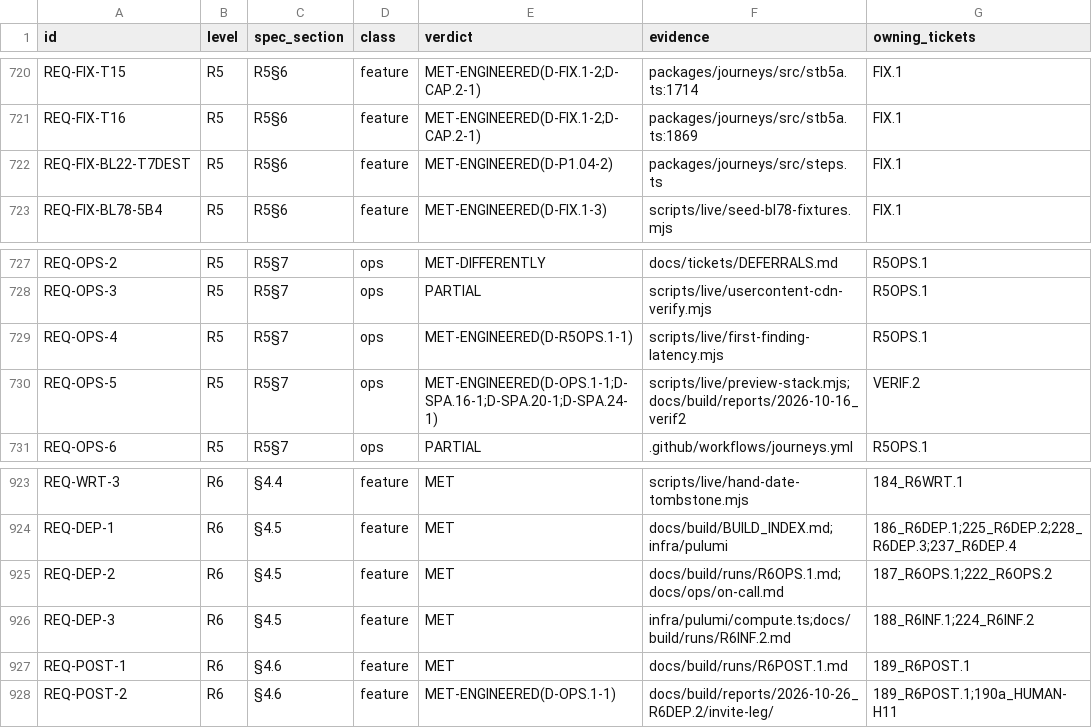
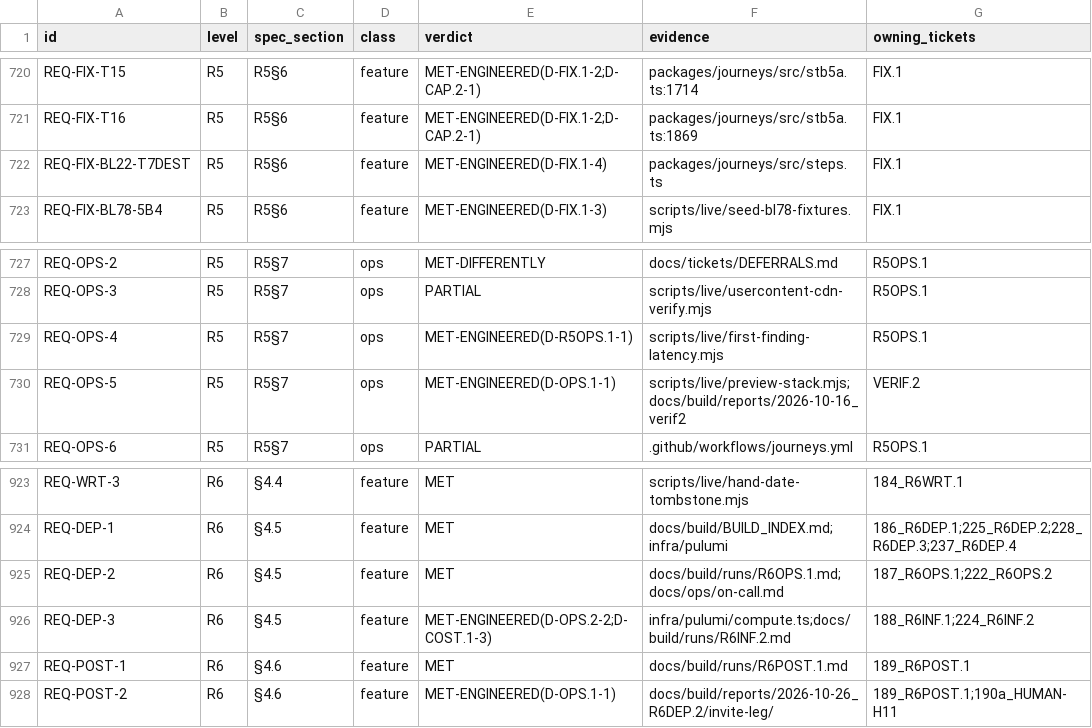
Before and after one commit to SteveVitali/Rhema, a CSV file: docs/build/COVERAGE_MATRIX.csv, drawn as a sheet; only a part is shown, gaps mark what is left out; the diff covers the shown part only; the diff names each change by its address in the sheet, - before the commit and + after, or states it on an @@ line.

```diff
--- a/docs/build/COVERAGE_MATRIX.csv
+++ b/docs/build/COVERAGE_MATRIX.csv
-E722 (verdict): MET-ENGINEERED(D-P1.04-2)
+E722 (verdict): MET-ENGINEERED(D-FIX.1-4)
-E730 (verdict): MET-ENGINEERED(D-OPS.1-1;D-SPA.16-1;D-SPA.20-1;D-SPA.24-1)
+E730 (verdict): MET-ENGINEERED(D-OPS.1-1)
-E926 (verdict): MET
+E926 (verdict): MET-ENGINEERED(D-OPS.2-2;D-COST.1-3)
```
Also changed, not shown: 12 edited cells elsewhere in this file, docs/build/BACKLOG.csv, 6 other files.
